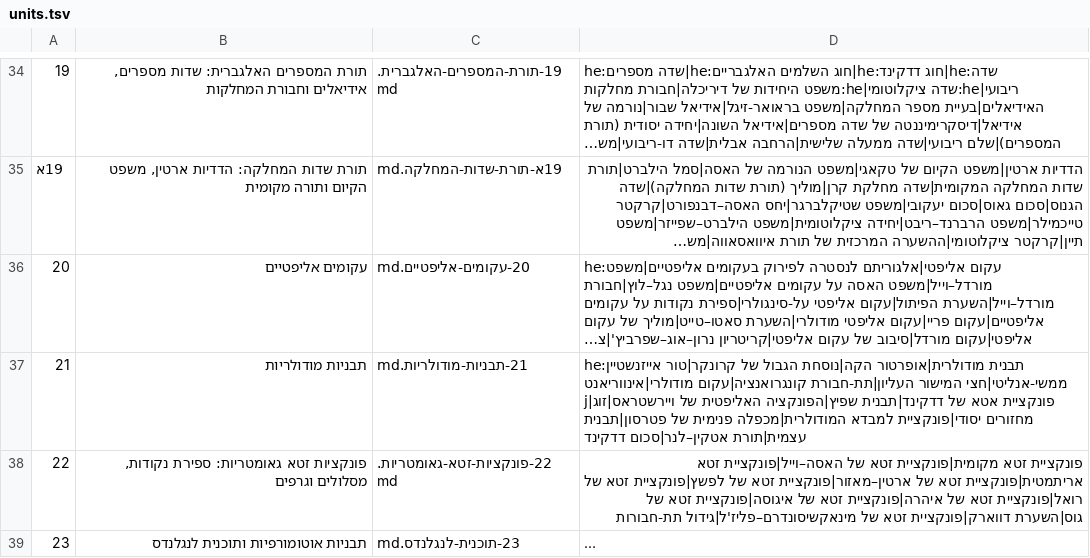
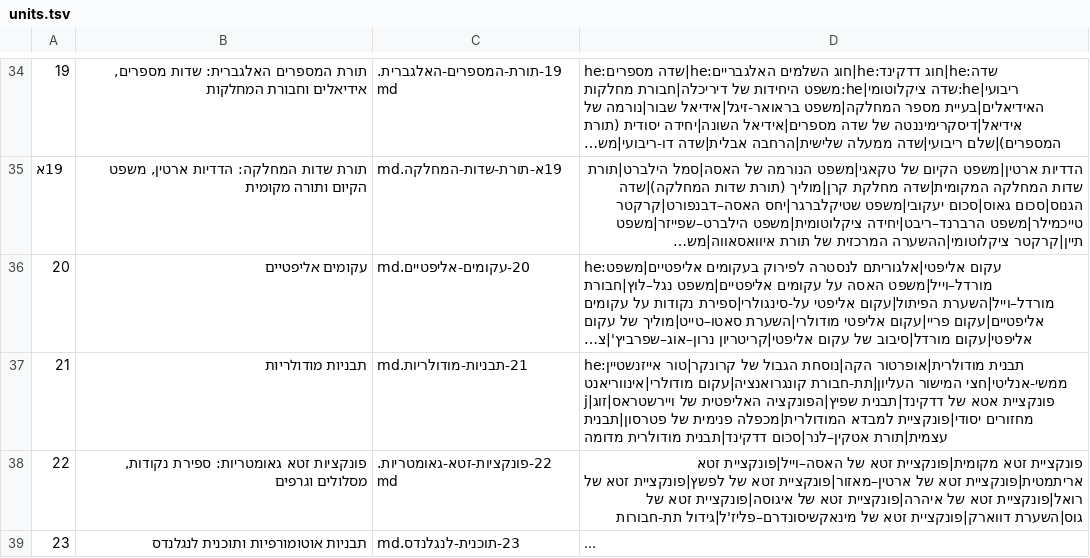
Before and after one commit to gershonavi/WIKI, a TSV file: course/units.tsv, drawn as a sheet; only a part is shown, gaps mark what is left out; long unchanged cells end in …; the diff names each change by its address in the sheet, - before the commit and + after, or states it on an @@ line.

```diff
--- a/course/units.tsv
+++ b/course/units.tsv
-D37: …עצמית|תורת אטקין–לנר|סכום דדקינד
+D37: …עצמית|תורת אטקין–לנר|סכום דדקינד|תבנית מודולרית מדומה
```
Also changed, not shown: sources.tsv, 11 other files.
